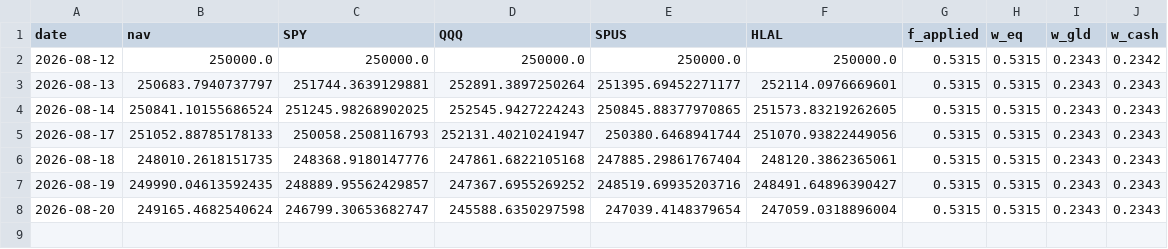
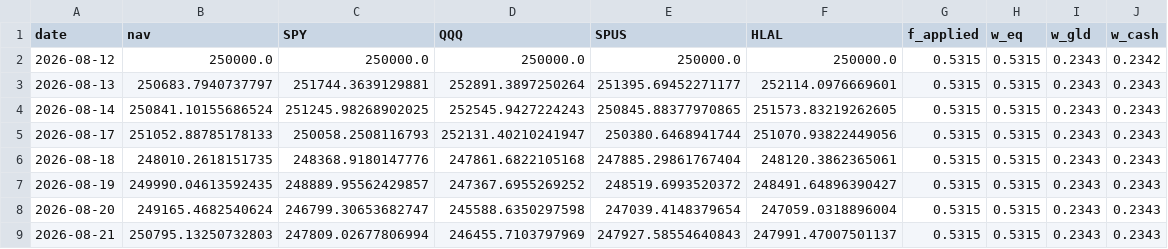
Before and after one commit to shaqebadi/fortress-dashboard, a CSV file: data/paper_track.csv, drawn as a sheet.

```diff
--- a/data/paper_track.csv
+++ b/data/paper_track.csv
@@ -6,3 +6,4 @@ date,nav,SPY,QQQ,SPUS,HLAL,f_applied,w_eq,w_gld,w_cash
 2026-08-18,248010.2618151735,248368.9180147776,247861.6822105168,247885.29861767404,248120.3862365061,0.5315,0.5315,0.2343,0.2343
-2026-08-19,249990.04613592435,248889.95562429857,247367.6955269252,248519.69935203716,248491.64896390427,0.5315,0.5315,0.2343,0.2343
+2026-08-19,249990.04613592435,248889.95562429857,247367.6955269252,248519.6993520372,248491.64896390427,0.5315,0.5315,0.2343,0.2343
 2026-08-20,249165.4682540624,246799.30653682747,245588.6350297598,247039.4148379654,247059.0318896004,0.5315,0.5315,0.2343,0.2343
+2026-08-21,250795.13250732803,247809.02677806994,246455.7103797969,247927.58554640843,247991.47007501137,0.5315,0.5315,0.2343,0.2343
```
Also changed, not shown: data/core_returns.csv, 3 other files.
